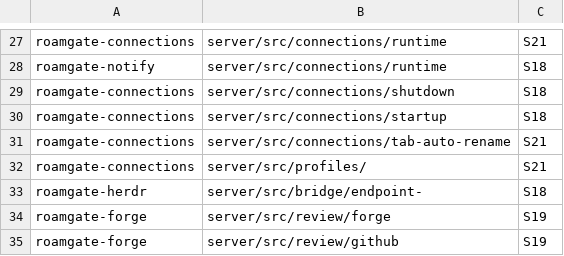
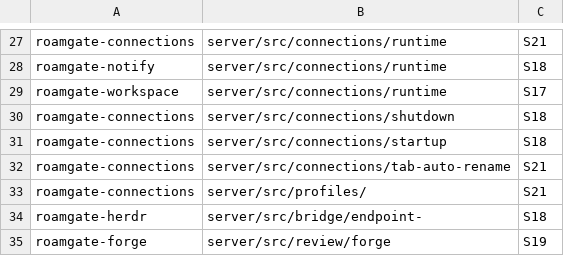
Before and after one commit to thiblahute/roamgate, a TSV file: parity/unported.tsv, drawn as a sheet; only a part is shown, gaps mark what is left out; the shorter side is filled out with more unchanged rows.

```diff
--- a/parity/unported.tsv
+++ b/parity/unported.tsv
@@ -28,2 +28,3 @@ roamgate-connections	server/src/connections/runtime	S21
 roamgate-notify	server/src/connections/runtime	S18
+roamgate-workspace	server/src/connections/runtime	S17
 roamgate-connections	server/src/connections/shutdown	S18
```
Also changed, not shown: parity/ledger-rules.tsv, parity/ledger.tsv.
